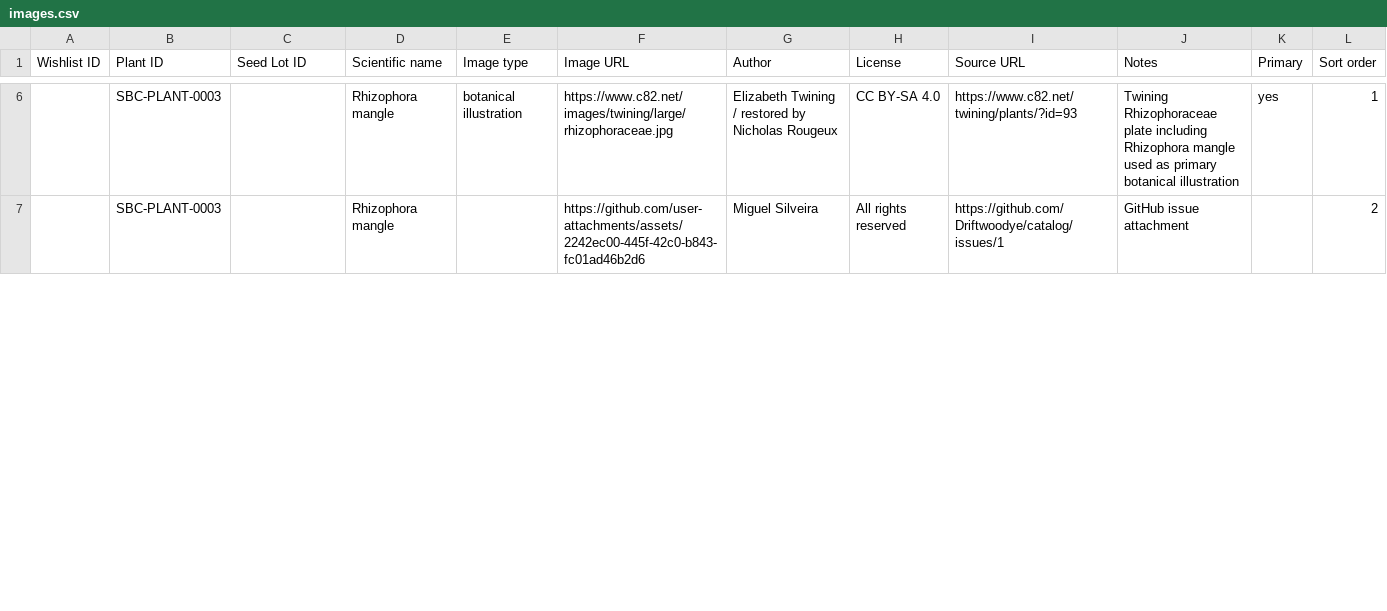
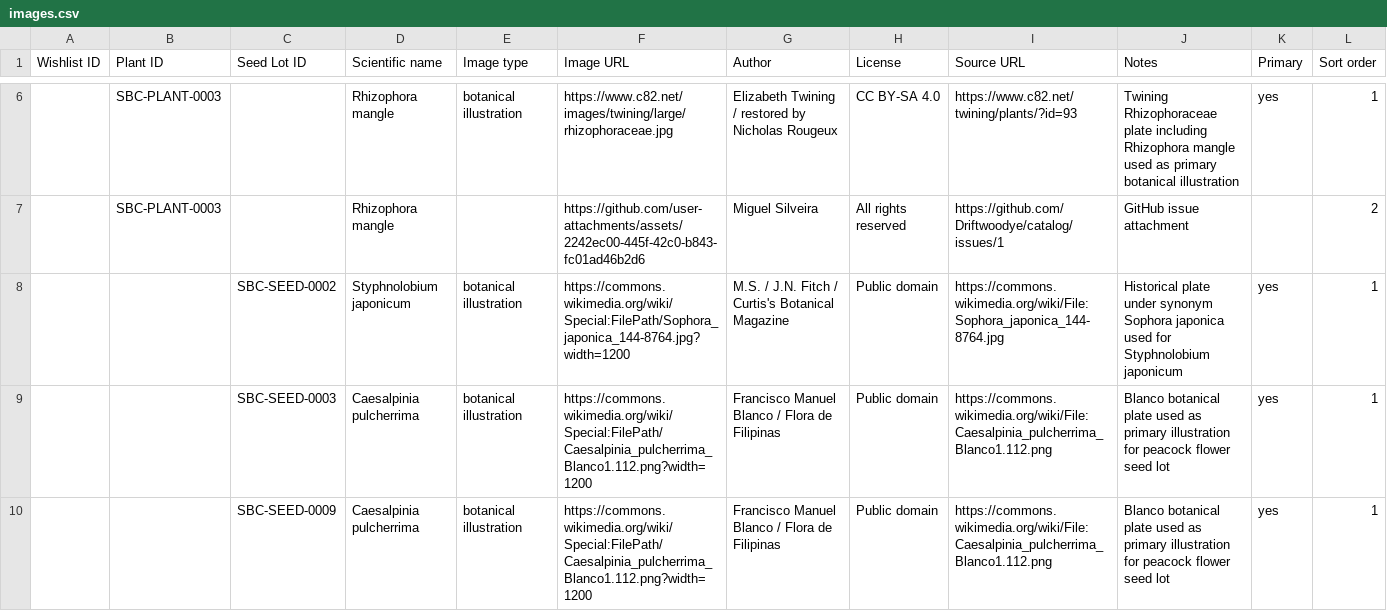
Before and after one commit to Driftwoodye/botanic, a CSV file: images.csv, drawn as a sheet; only a part is shown, gaps mark what is left out; the diff covers the shown part only.

Commit message:
Remove duplicate cannabis product images and add seed illustration batch

```diff
--- a/images.csv
+++ b/images.csv
@@ -7 +7,4 @@ Wishlist ID,Plant ID,Seed Lot ID,Scientific name,Image type,Image URL,Author,Lic
 ,SBC-PLANT-0003,,Rhizophora mangle,,https://github.com/user-attachments/assets/2242ec00-445f-42c0-b843-fc01ad46b2d6,Miguel Silveira,All rights reserved,https://github.com/Driftwoodye/catalog/issues/1,GitHub issue attachment,,2
+,,SBC-SEED-0002,Styphnolobium japonicum,botanical illustration,https://commons.wikimedia.org/wiki/Special:FilePath/Sophora_japonica_144-8764.jpg?width=1200,M.S. / J.N. Fitch / Curtis's Botanical Magazine,Public domain,https://commons.wikimedia.org/wiki/File:Sophora_japonica_144-8764.jpg,Historical plate under synonym Sophora japonica used for Styphnolobium japonicum,yes,1
+,,SBC-SEED-0003,Caesalpinia pulcherrima,botanical illustration,https://commons.wikimedia.org/wiki/Special:FilePath/Caesalpinia_pulcherrima_Blanco1.112.png?width=1200,Francisco Manuel Blanco / Flora de Filipinas,Public domain,https://commons.wikimedia.org/wiki/File:Caesalpinia_pulcherrima_Blanco1.112.png,Blanco botanical plate used as primary illustration for peacock flower seed lot,yes,1
+,,SBC-SEED-0009,Caesalpinia pulcherrima,botanical illustration,https://commons.wikimedia.org/wiki/Special:FilePath/Caesalpinia_pulcherrima_Blanco1.112.png?width=1200,Francisco Manuel Blanco / Flora de Filipinas,Public domain,https://commons.wikimedia.org/wiki/File:Caesalpinia_pulcherrima_Blanco1.112.png,Blanco botanical plate used as primary illustration for peacock flower seed lot,yes,1
```
Also changed, not shown: 1 added row, 2 removed rows and 2 edited cells elsewhere in this file.
